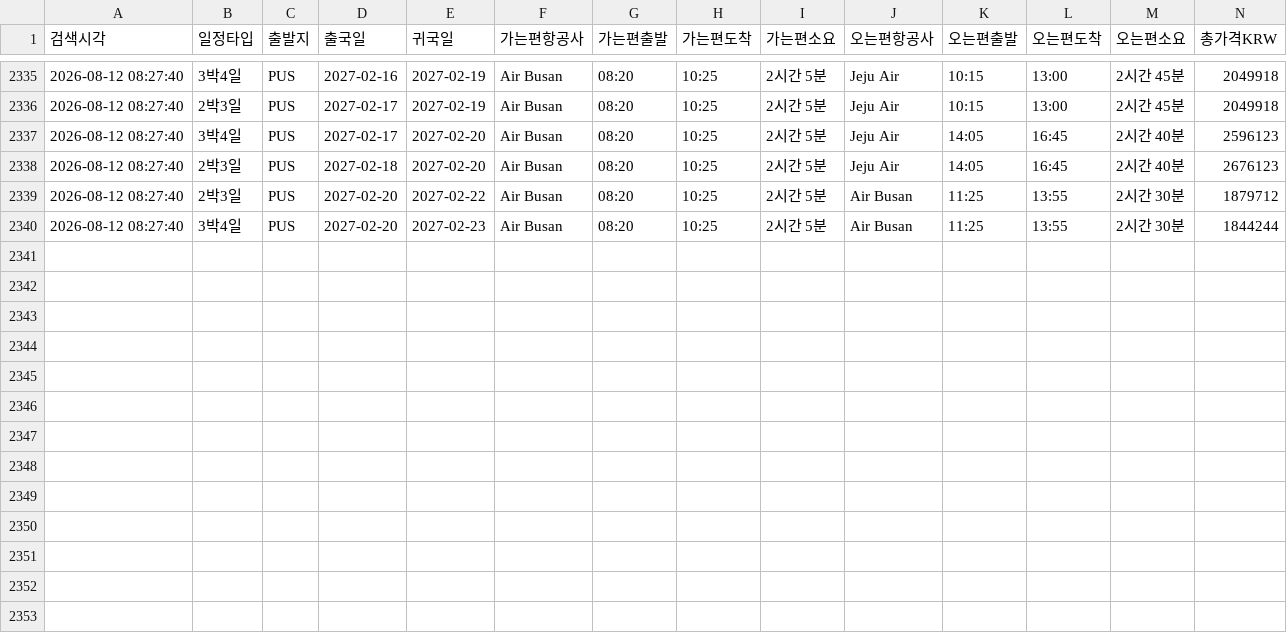
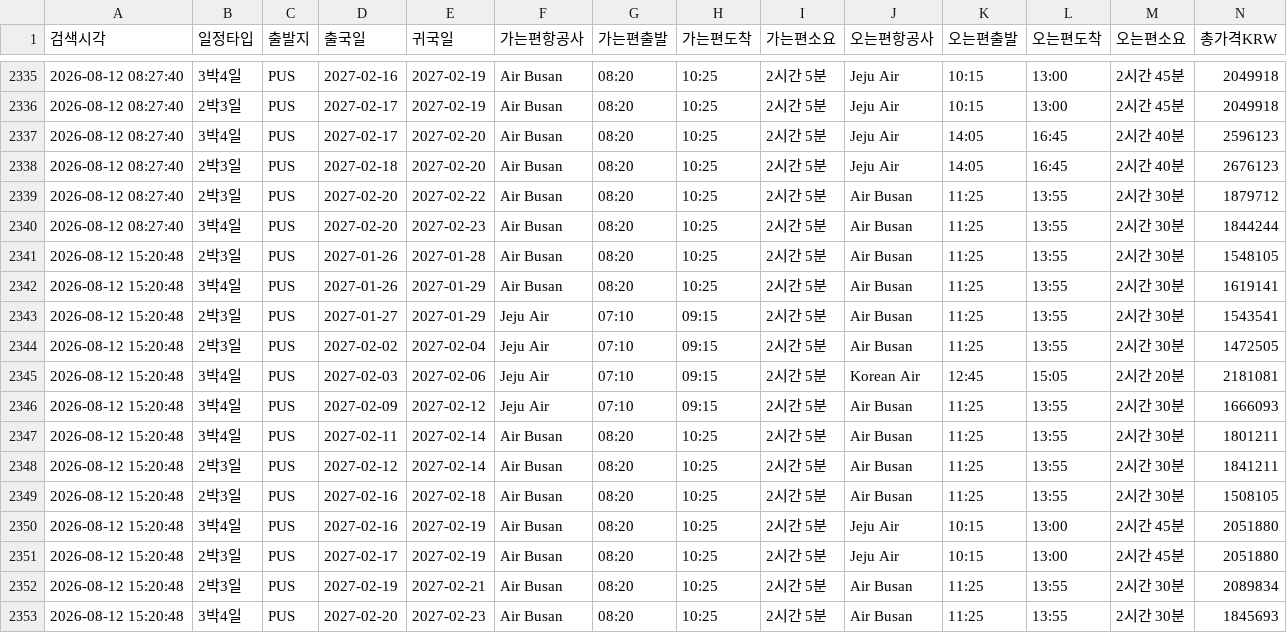
Before and after one commit to nanobody1227/flight-tracker, a CSV file: price_history.csv, drawn as a sheet; only a part is shown, gaps mark what is left out; rows hold the shown columns only; the diff names each change by its address in the sheet, - before the commit and + after, or states it on an @@ line.

```diff
--- a/price_history.csv
+++ b/price_history.csv
+row 2341: 2026-08-12 15:20:48 | 2박3일 | PUS | 2027-01-26 | 2027-01-28 | Air Busan | 08:20 | 10:25 | 2시간 5분 | Air Busan | 11:25 | 13:55 | 2시간 30분 | 1548105
+row 2342: 2026-08-12 15:20:48 | 3박4일 | PUS | 2027-01-26 | 2027-01-29 | Air Busan | 08:20 | 10:25 | 2시간 5분 | Air Busan | 11:25 | 13:55 | 2시간 30분 | 1619141
+row 2343: 2026-08-12 15:20:48 | 2박3일 | PUS | 2027-01-27 | 2027-01-29 | Jeju Air | 07:10 | 09:15 | 2시간 5분 | Air Busan | 11:25 | 13:55 | 2시간 30분 | 1543541
+row 2344: 2026-08-12 15:20:48 | 2박3일 | PUS | 2027-02-02 | 2027-02-04 | Jeju Air | 07:10 | 09:15 | 2시간 5분 | Air Busan | 11:25 | 13:55 | 2시간 30분 | 1472505
+row 2345: 2026-08-12 15:20:48 | 3박4일 | PUS | 2027-02-03 | 2027-02-06 | Jeju Air | 07:10 | 09:15 | 2시간 5분 | Korean Air | 12:45 | 15:05 | 2시간 20분 | 2181081
+row 2346: 2026-08-12 15:20:48 | 3박4일 | PUS | 2027-02-09 | 2027-02-12 | Jeju Air | 07:10 | 09:15 | 2시간 5분 | Air Busan | 11:25 | 13:55 | 2시간 30분 | 1666093
+row 2347: 2026-08-12 15:20:48 | 3박4일 | PUS | 2027-02-11 | 2027-02-14 | Air Busan | 08:20 | 10:25 | 2시간 5분 | Air Busan | 11:25 | 13:55 | 2시간 30분 | 1801211
+row 2348: 2026-08-12 15:20:48 | 2박3일 | PUS | 2027-02-12 | 2027-02-14 | Air Busan | 08:20 | 10:25 | 2시간 5분 | Air Busan | 11:25 | 13:55 | 2시간 30분 | 1841211
+row 2349: 2026-08-12 15:20:48 | 2박3일 | PUS | 2027-02-16 | 2027-02-18 | Air Busan | 08:20 | 10:25 | 2시간 5분 | Air Busan | 11:25 | 13:55 | 2시간 30분 | 1508105
+row 2350: 2026-08-12 15:20:48 | 3박4일 | PUS | 2027-02-16 | 2027-02-19 | Air Busan | 08:20 | 10:25 | 2시간 5분 | Jeju Air | 10:15 | 13:00 | 2시간 45분 | 2051880
+row 2351: 2026-08-12 15:20:48 | 2박3일 | PUS | 2027-02-17 | 2027-02-19 | Air Busan | 08:20 | 10:25 | 2시간 5분 | Jeju Air | 10:15 | 13:00 | 2시간 45분 | 2051880
+row 2352: 2026-08-12 15:20:48 | 2박3일 | PUS | 2027-02-19 | 2027-02-21 | Air Busan | 08:20 | 10:25 | 2시간 5분 | Air Busan | 11:25 | 13:55 | 2시간 30분 | 2089834
+row 2353: 2026-08-12 15:20:48 | 3박4일 | PUS | 2027-02-20 | 2027-02-23 | Air Busan | 08:20 | 10:25 | 2시간 5분 | Air Busan | 11:25 | 13:55 | 2시간 30분 | 1845693
```
Also changed, not shown: 2 other files.
